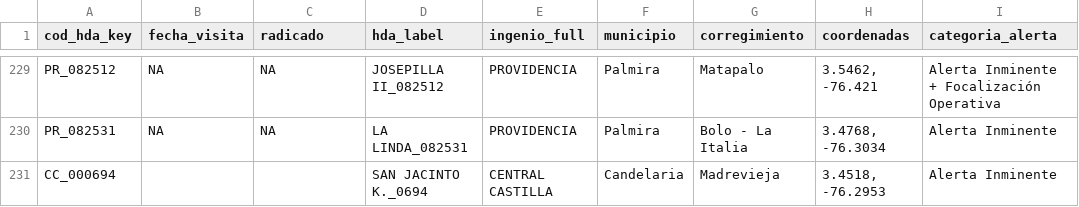
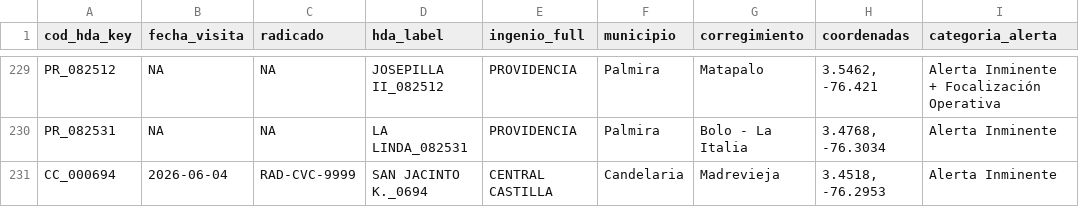
Before and after one commit to secasor/SATICA-V2, a CSV file: visitas_cvc.csv, drawn as a sheet; only a part is shown, gaps mark what is left out; the diff names each change by its address in the sheet, - before the commit and + after, or states it on an @@ line.

```diff
--- a/visitas_cvc.csv
+++ b/visitas_cvc.csv
-B231 (fecha_visita): (empty)
+B231 (fecha_visita): 2026-06-04
-C231 (radicado): (empty)
+C231 (radicado): RAD-CVC-9999
```
Also changed, not shown: 3 other files.
